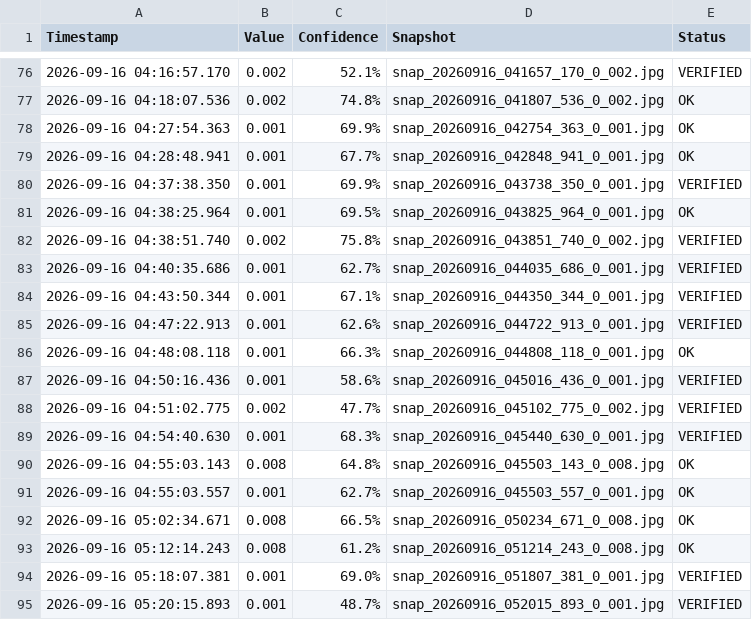
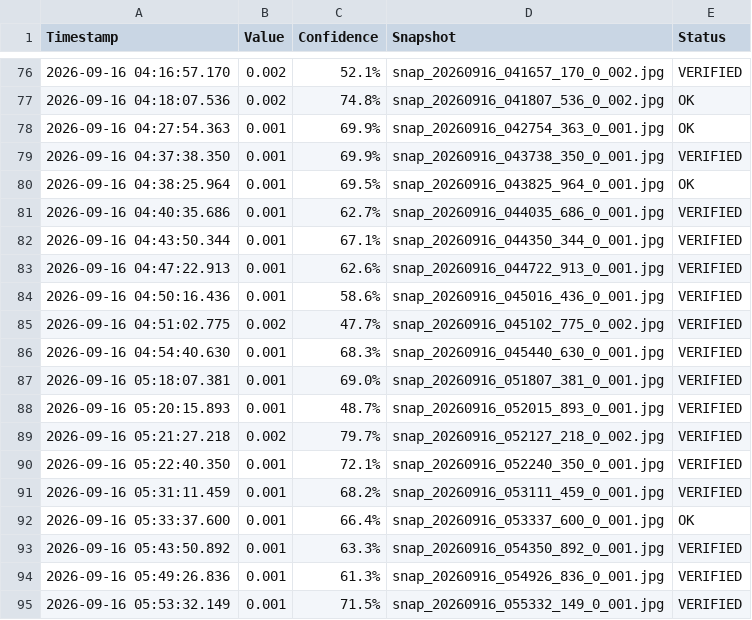
Before and after one commit to tuyenhv142/recognitionDataFromCamera, a CSV file: data/readings_2026-09-16.csv, drawn as a sheet; only a part is shown, gaps mark what is left out; the shorter side is filled out with more unchanged rows.

```diff
--- a/data/readings_2026-09-16.csv
+++ b/data/readings_2026-09-16.csv
@@ -78,6 +78,4 @@ Timestamp,Value,Confidence,Snapshot,Status
 2026-09-16 04:27:54.363,0.001,69.9%,snap_20260916_042754_363_0_001.jpg,OK
-2026-09-16 04:28:48.941,0.001,67.7%,snap_20260916_042848_941_0_001.jpg,OK
 2026-09-16 04:37:38.350,0.001,69.9%,snap_20260916_043738_350_0_001.jpg,VERIFIED
 2026-09-16 04:38:25.964,0.001,69.5%,snap_20260916_043825_964_0_001.jpg,OK
-2026-09-16 04:38:51.740,0.002,75.8%,snap_20260916_043851_740_0_002.jpg,VERIFIED
 2026-09-16 04:40:35.686,0.001,62.7%,snap_20260916_044035_686_0_001.jpg,VERIFIED
@@ -85,3 +83,2 @@ Timestamp,Value,Confidence,Snapshot,Status
 2026-09-16 04:47:22.913,0.001,62.6%,snap_20260916_044722_913_0_001.jpg,VERIFIED
-2026-09-16 04:48:08.118,0.001,66.3%,snap_20260916_044808_118_0_001.jpg,OK
 2026-09-16 04:50:16.436,0.001,58.6%,snap_20260916_045016_436_0_001.jpg,VERIFIED
@@ -89,6 +86,2 @@ Timestamp,Value,Confidence,Snapshot,Status
 2026-09-16 04:54:40.630,0.001,68.3%,snap_20260916_045440_630_0_001.jpg,VERIFIED
-2026-09-16 04:55:03.143,0.008,64.8%,snap_20260916_045503_143_0_008.jpg,OK
-2026-09-16 04:55:03.557,0.001,62.7%,snap_20260916_045503_557_0_001.jpg,OK
-2026-09-16 05:02:34.671,0.008,66.5%,snap_20260916_050234_671_0_008.jpg,OK
-2026-09-16 05:12:14.243,0.008,61.2%,snap_20260916_051214_243_0_008.jpg,OK
 2026-09-16 05:18:07.381,0.001,69.0%,snap_20260916_051807_381_0_001.jpg,VERIFIED
```
Also changed, not shown: 2 other files.
